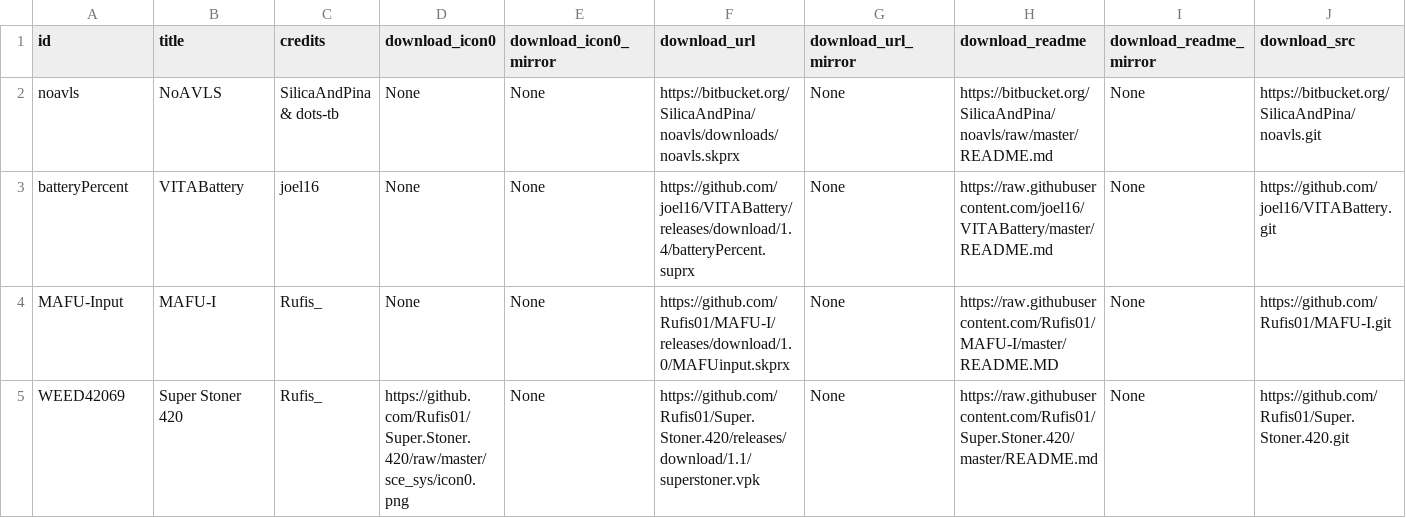
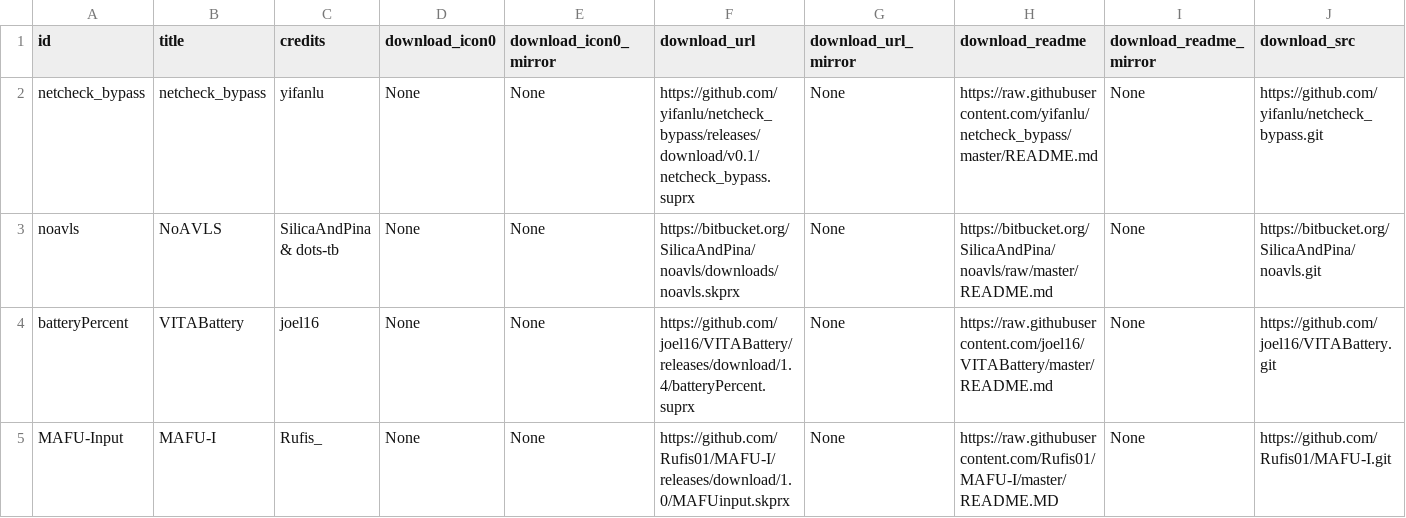
Before and after one commit to LiEnby/cbps-db, a CSV file: cbpsdb.csv, drawn as a sheet; only a part is shown; the shorter side is filled out with more unchanged rows; rows hold the shown columns only; the diff names each change by its address in the sheet, - before the commit and + after, or states it on an @@ line.

Commit message:
add-entry-682570732

```diff
--- a/cbpsdb.csv
+++ b/cbpsdb.csv
+row 2: netcheck_bypass | netcheck_bypass | yifanlu | None | None | https://github.com/yifanlu/netcheck_bypass/releases/download/v0.1/netcheck_bypass.suprx | None | https://raw.githubusercontent.com/yifanlu/netcheck_bypass/master/README.md | None | https://github.com/yifanlu/netcheck_bypass.git
```
